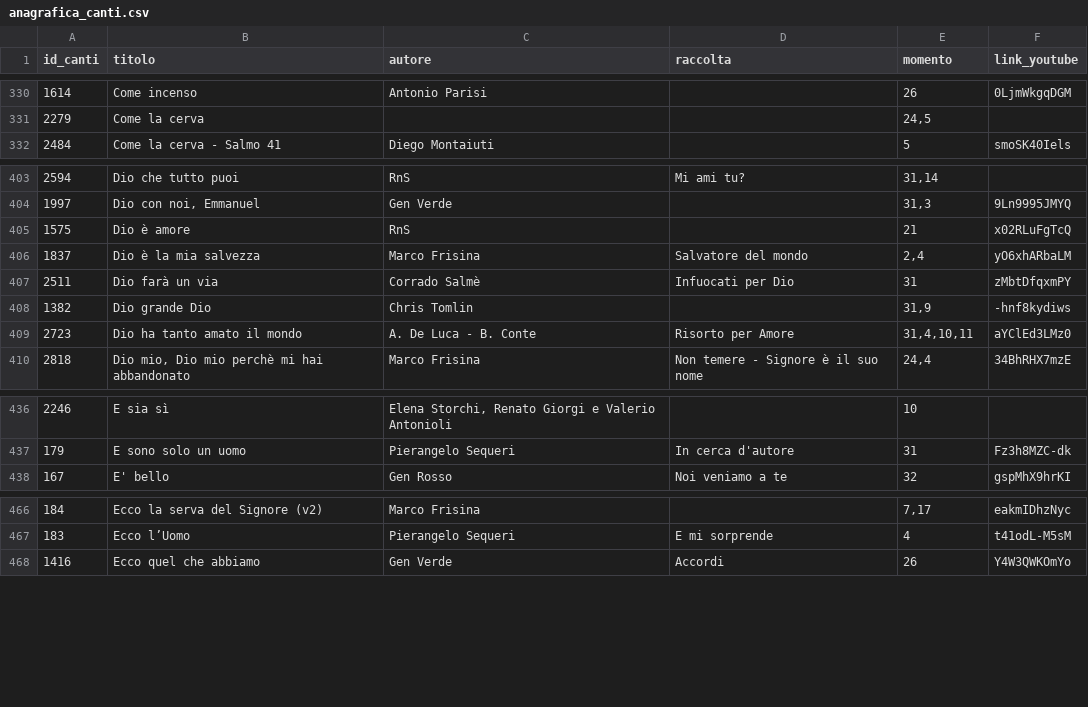
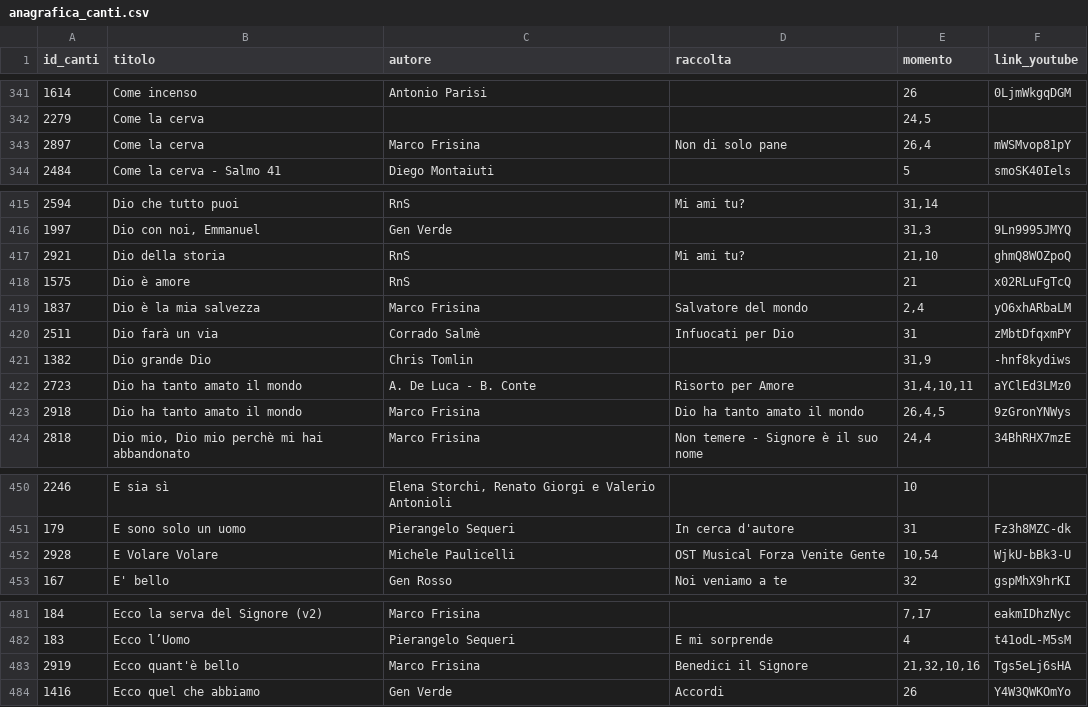
Before and after one commit to dennisangemi/hildegard, a CSV file: data/anagrafica_canti.csv, drawn as a sheet; only a part is shown, gaps mark what is left out; the diff covers the shown part only.

```diff
--- a/data/anagrafica_canti.csv
+++ b/data/anagrafica_canti.csv
@@ -331,2 +342,3 @@ id_canti,titolo,autore,raccolta,momento,link_youtube
 2279,Come la cerva,,,"24,5",
+2897,Come la cerva,Marco Frisina,Non di solo pane,"26,4",mWSMvop81pY
 2484,Come la cerva - Salmo 41,Diego Montaiuti,,5,smoSK40Iels
@@ -404,2 +416,3 @@ id_canti,titolo,autore,raccolta,momento,link_youtube
 1997,"Dio con noi, Emmanuel",Gen Verde,,"31,3",9Ln9995JMYQ
+2921,Dio della storia,RnS,Mi ami tu?,"21,10",ghmQ8WOZpoQ
 1575,Dio è amore,RnS,,21,x02RLuFgTcQ
@@ -409,2 +422,3 @@ id_canti,titolo,autore,raccolta,momento,link_youtube
 2723,Dio ha tanto amato il mondo,A. De Luca - B. Conte,Risorto per Amore,"31,4,10,11",aYClEd3LMz0
+2918,Dio ha tanto amato il mondo,Marco Frisina,Dio ha tanto amato il mondo,"26,4,5",9zGronYNWys
 2818,"Dio mio, Dio mio perchè mi hai abbandonato ",Marco Frisina,Non temere - Signore è il suo nome,"24,4",34BhRHX7mzE
@@ -437,2 +451,3 @@ id_canti,titolo,autore,raccolta,momento,link_youtube
 179,E sono solo un uomo,Pierangelo Sequeri ,In cerca d'autore,31,Fz3h8MZC-dk
+2928,E Volare Volare,Michele Paulicelli,OST Musical Forza Venite Gente,"10,54",WjkU-bBk3-U
 167,E' bello,Gen Rosso,Noi veniamo a te,32,gspMhX9hrKI
@@ -467,2 +482,3 @@ id_canti,titolo,autore,raccolta,momento,link_youtube
 183,Ecco l’Uomo,Pierangelo Sequeri ,E mi sorprende,4,t41odL-M5sM
+2919,Ecco quant'è bello,Marco Frisina,Benedici il Signore,"21,32,10,16",Tgs5eLj6sHA
 1416,Ecco quel che abbiamo,Gen Verde,Accordi,26,Y4W3QWKOmYo
```
Also changed, not shown: 22 added rows and 26 edited cells elsewhere in this file, data/mean_similarities.csv, 31 other files.
